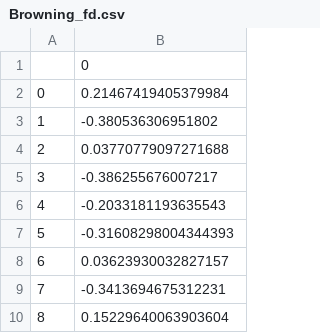
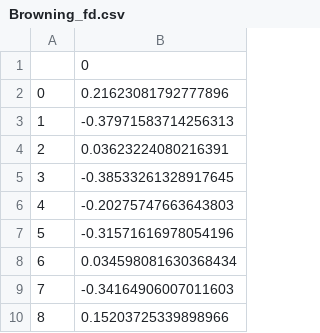
Before and after one commit to ucgmsim/gmhazard, a CSV file: calculation/gmhazard_calc/gmhazard_calc/directivity/bench_data/Browning_fd.csv, drawn as a sheet.

Commit message:
Fixing seed for benchmark tests

```diff
--- a/calculation/gmhazard_calc/gmhazard_calc/directivity/bench_data/Browning_fd.csv
+++ b/calculation/gmhazard_calc/gmhazard_calc/directivity/bench_data/Browning_fd.csv
@@ -1,10 +1,10 @@
 ,0
-0,0.21467419405379984
-1,-0.380536306951802
-2,0.03770779097271688
-3,-0.386255676007217
-4,-0.2033181193635543
-5,-0.31608298004344393
-6,0.03623930032827157
-7,-0.3413694675312231
-8,0.15229640063903604
+0,0.21623081792777896
+1,-0.37971583714256313
+2,0.03623224080216391
+3,-0.38533261328917645
+4,-0.20275747663643803
+5,-0.31571616978054196
+6,0.034598081630368434
+7,-0.34164906007011603
+8,0.15203725339898966
```
Also changed, not shown: calculation/gmhazard_calc/gmhazard_calc/directivity/bench_data/Ashley_fd.csv, 7 other files.
